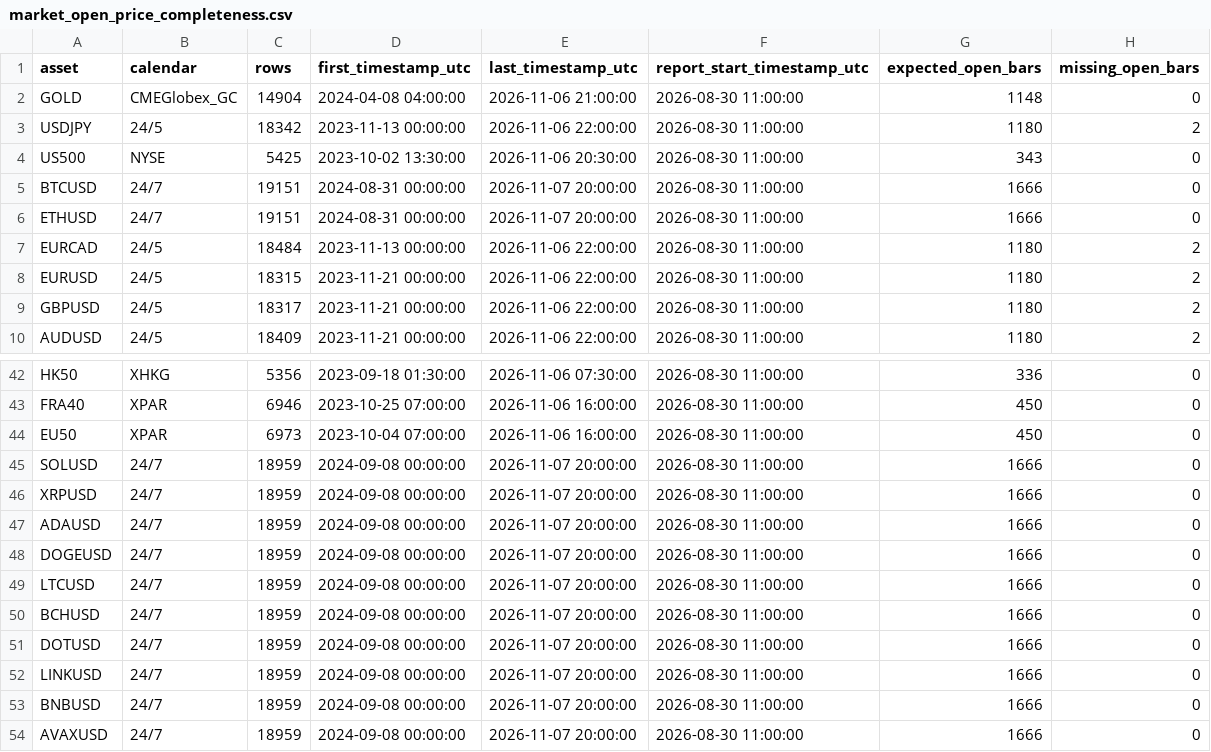
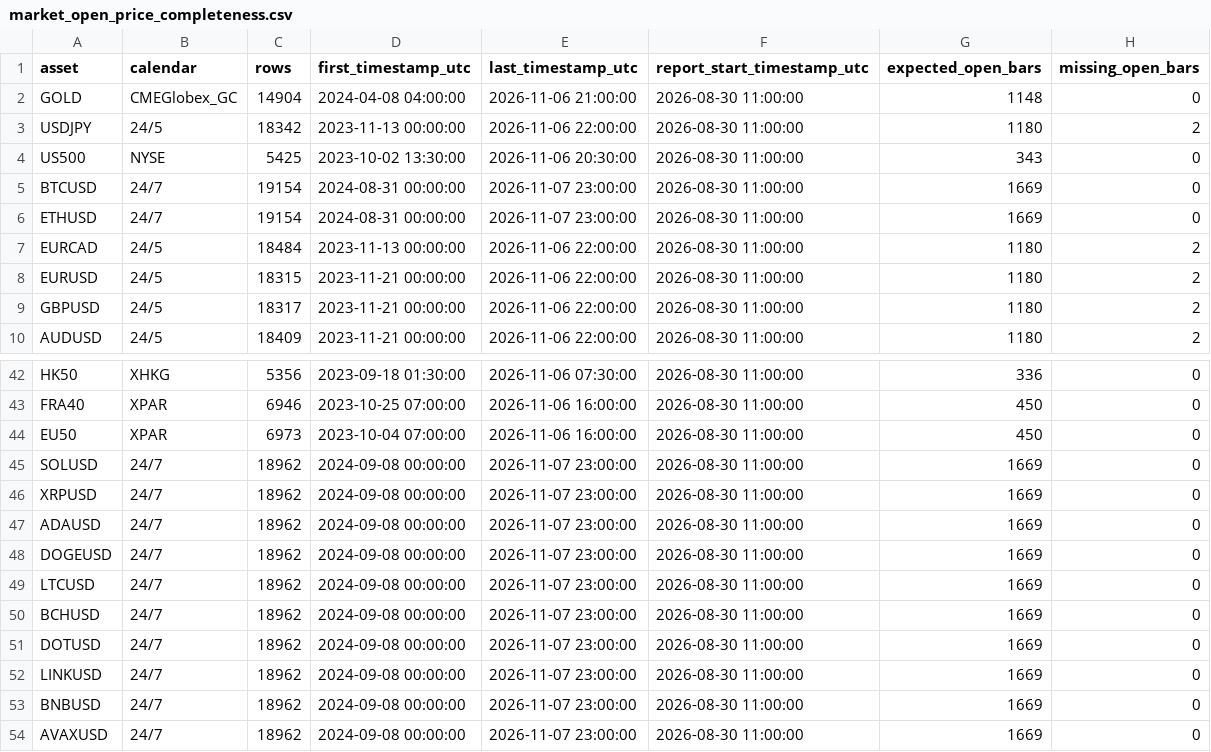
Before and after one commit to NeefPoom/Tradingstrategy01, a CSV file: reports/market_open_price_completeness.csv, drawn as a sheet; only a part is shown, gaps mark what is left out; the diff names each change by its address in the sheet, - before the commit and + after, or states it on an @@ line.

```diff
--- a/reports/market_open_price_completeness.csv
+++ b/reports/market_open_price_completeness.csv
-C5:C6 (rows): 19151
+C5:C6 (rows): 19154
-E5:E6 (last_timestamp_utc): 2026-11-07 20:00:00
+E5:E6 (last_timestamp_utc): 2026-11-07 23:00:00
-G5:G6 (expected_open_bars): 1666
+G5:G6 (expected_open_bars): 1669
-C45:C54 (rows): 18959
+C45:C54 (rows): 18962
-E45:E54 (last_timestamp_utc): 2026-11-07 20:00:00
+E45:E54 (last_timestamp_utc): 2026-11-07 23:00:00
-G45:G54 (expected_open_bars): 1666
+G45:G54 (expected_open_bars): 1669
```
Also changed, not shown: reports/latest_scores.csv, reports/price_quality.csv, 17 other files.
